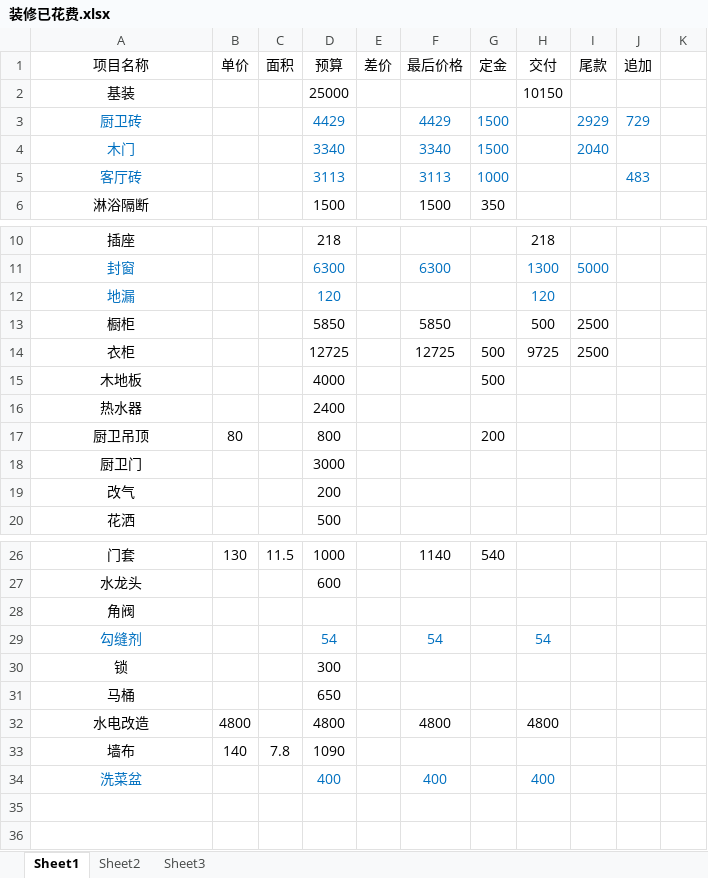
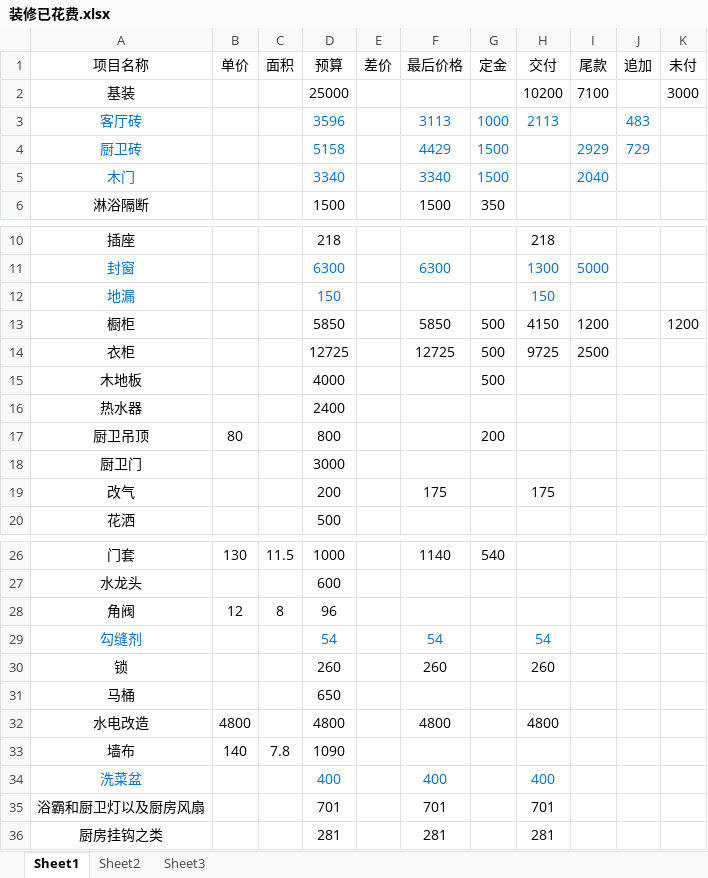
Before and after one commit to lileini/zhuangxiu, an Excel workbook: 装修已花费.xlsx, sheet Sheet1, drawn as a sheet; only a part is shown, gaps mark what is left out; values as stored, in another font and other column widths than the file's, no borders; removed rows and columns are numbered as before the commit, all else as after; the diff names each change by its address in the sheet, - before the commit and + after, or states it on an @@ line.

Commit message:
添加 浴霸冷风机费用

```diff
--- a/装修已花费.xlsx (sheet Sheet1)
+++ b/装修已花费.xlsx (sheet Sheet1)
-K1: (empty)
+K1: 未付
-H2 (交付): 10150
+H2 (交付): 10200
-I2 (尾款): (empty)
+I2 (尾款): 7100
-K2 (未付): (empty)
+K2 (未付): 3000
+row 3: 客厅砖 |  |  | 3596 |  | 3113 | 1000 | 2113 |  | 483
-D4 (预算): 4429
+D4 (预算): 5158
-row 5: 客厅砖 |  |  | 3113 |  | 3113 | 1000 |  |  | 483
-D12 (预算): 120
+D12 (预算): 150
-H12 (交付): 120
+H12 (交付): 150
-G13 (定金): (empty)
+G13 (定金): 500
-H13 (交付): 500
+H13 (交付): 4150
-I13 (尾款): 2500
+I13 (尾款): 1200
-K13 (未付): (empty)
+K13 (未付): 1200
-F19 (最后价格): (empty)
+F19 (最后价格): 175
-H19 (交付): (empty)
+H19 (交付): 175
-B28 (单价): (empty)
+B28 (单价): 12
-C28 (面积): (empty)
+C28 (面积): 8
-D28 (预算): (empty)
+D28 (预算): 96
-D30 (预算): 300
+D30 (预算): 260
-F30 (最后价格): (empty)
+F30 (最后价格): 260
-H30 (交付): (empty)
+H30 (交付): 260
+row 35: 浴霸和厨卫灯以及厨房风扇 |  |  | 701 |  | 701 |  | 701
+row 36: 厨房挂钩之类 |  |  | 281 |  | 281 |  | 281
```
